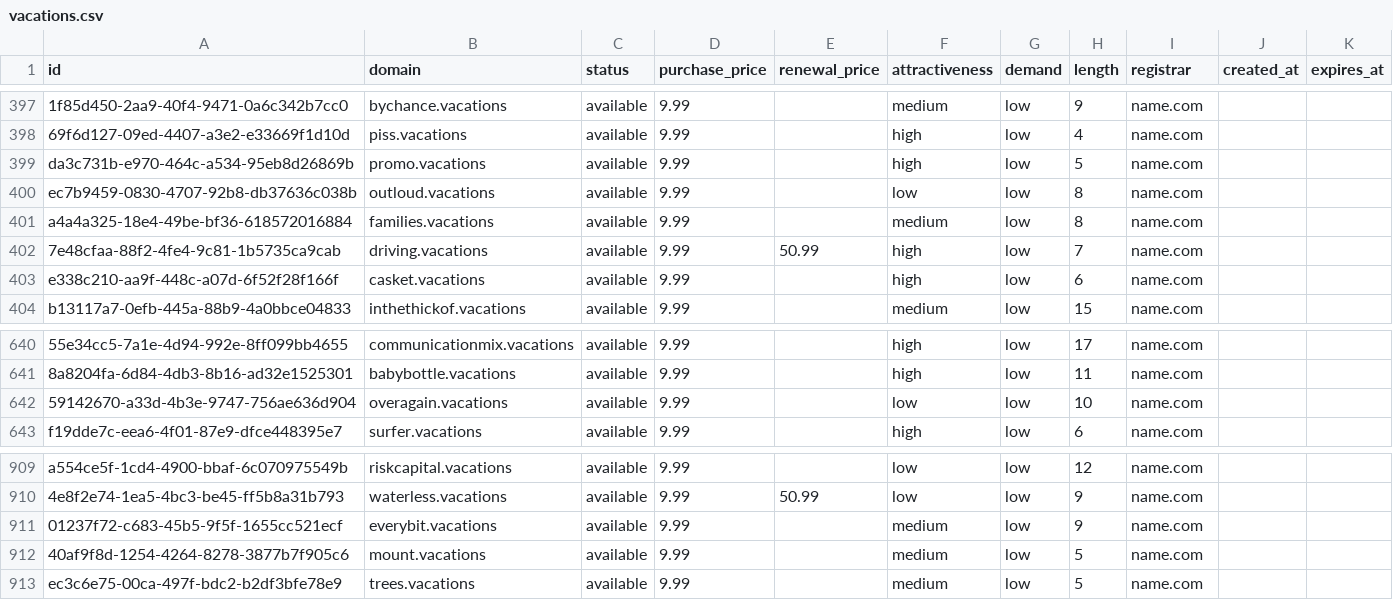
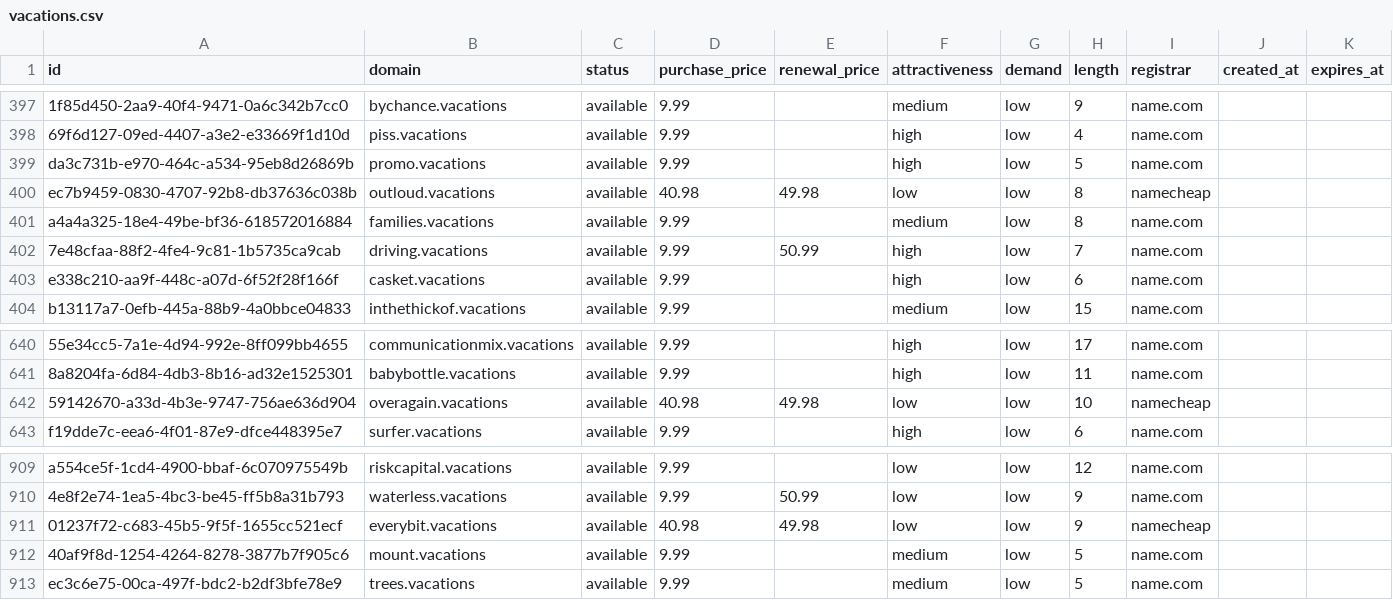
Before and after one commit to UniqueDomains/vacations-oneword-domains, a CSV file: vacations.csv, drawn as a sheet; only a part is shown, gaps mark what is left out; the diff names each change by its address in the sheet, - before the commit and + after, or states it on an @@ line.

Commit message:
Domains update

```diff
--- a/vacations.csv
+++ b/vacations.csv
-D400 (purchase_price): 9.99
+D400 (purchase_price): 40.98
-E400 (renewal_price): (empty)
+E400 (renewal_price): 49.98
-I400 (registrar): name.com
+I400 (registrar): namecheap
-D642 (purchase_price): 9.99
+D642 (purchase_price): 40.98
-E642 (renewal_price): (empty)
+E642 (renewal_price): 49.98
-I642 (registrar): name.com
+I642 (registrar): namecheap
-D911 (purchase_price): 9.99
+D911 (purchase_price): 40.98
-E911 (renewal_price): (empty)
+E911 (renewal_price): 49.98
-F911 (attractiveness): medium
+F911 (attractiveness): low
-I911 (registrar): name.com
+I911 (registrar): namecheap
```
Also changed, not shown: 4 other files.
